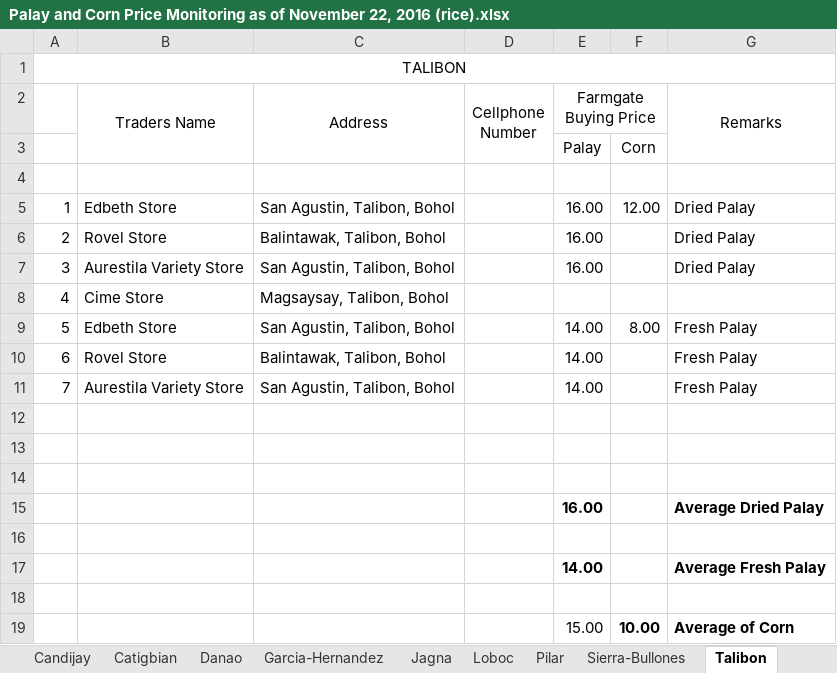
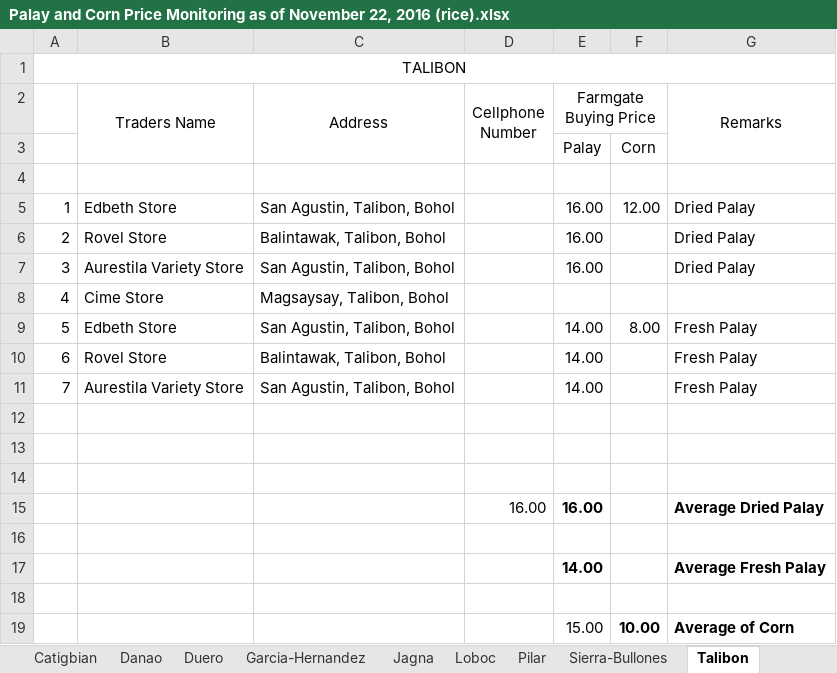
Before and after one commit to jowinlee/PATCO-PCFarmPrice, an Excel workbook: Palay and Corn Price Monitoring as of November 22, 2016 (rice).xlsx, sheet Talibon, drawn as a sheet; values as stored, in another font and other column widths than the file's, no borders; the diff names each change by its address in the sheet, - before the commit and + after, or states it on an @@ line.

```diff
--- a/Palay and Corn Price Monitoring as of November 22, 2016 (rice).xlsx (sheet Talibon)
+++ b/Palay and Corn Price Monitoring as of November 22, 2016 (rice).xlsx (sheet Talibon)
+sheet tab: Duero
-D15 (Cellphone Number): (empty)
+D15 (Cellphone Number): 16.00
```
Also changed, not shown: sheet Consolidated Nov22, formulas that keep their value.
